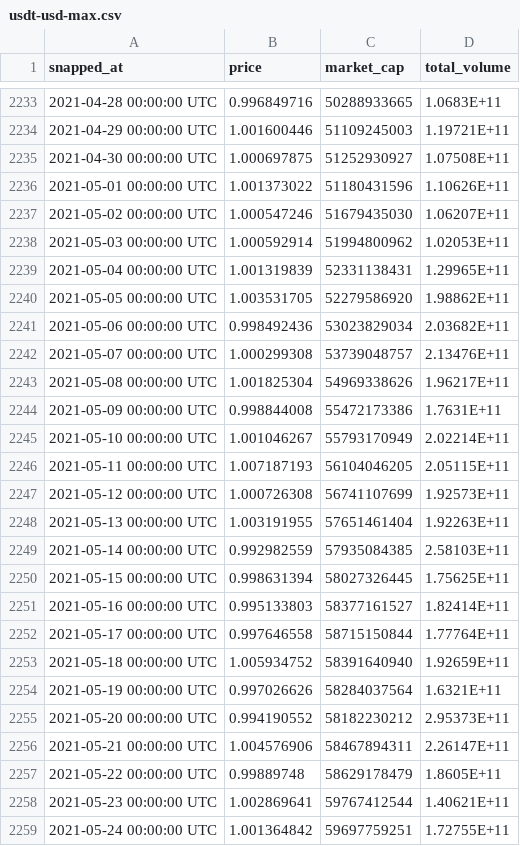
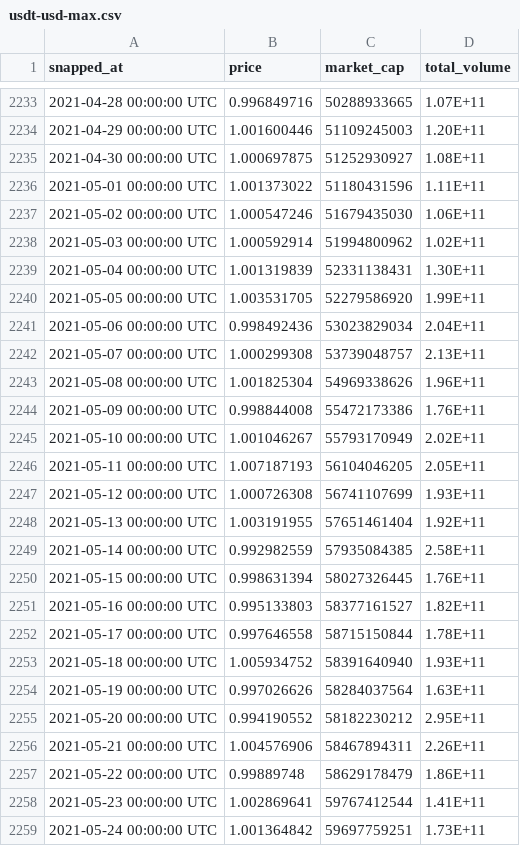
Before and after one commit to Miles-byte/Apricitas, a CSV file: Stabilizing an Un-Stablecoin/usdt-usd-max.csv, drawn as a sheet; only a part is shown, gaps mark what is left out; the diff covers the shown part only.

```diff
--- a/Stabilizing an Un-Stablecoin/usdt-usd-max.csv
+++ b/Stabilizing an Un-Stablecoin/usdt-usd-max.csv
@@ -2233,27 +2233,27 @@ snapped_at,price,market_cap,total_volume
-2021-04-28 00:00:00 UTC,0.996849716,50288933665,1.0683E+11
-2021-04-29 00:00:00 UTC,1.001600446,51109245003,1.19721E+11
-2021-04-30 00:00:00 UTC,1.000697875,51252930927,1.07508E+11
-2021-05-01 00:00:00 UTC,1.001373022,51180431596,1.10626E+11
-2021-05-02 00:00:00 UTC,1.000547246,51679435030,1.06207E+11
-2021-05-03 00:00:00 UTC,1.000592914,51994800962,1.02053E+11
-2021-05-04 00:00:00 UTC,1.001319839,52331138431,1.29965E+11
-2021-05-05 00:00:00 UTC,1.003531705,52279586920,1.98862E+11
-2021-05-06 00:00:00 UTC,0.998492436,53023829034,2.03682E+11
-2021-05-07 00:00:00 UTC,1.000299308,53739048757,2.13476E+11
-2021-05-08 00:00:00 UTC,1.001825304,54969338626,1.96217E+11
-2021-05-09 00:00:00 UTC,0.998844008,55472173386,1.7631E+11
-2021-05-10 00:00:00 UTC,1.001046267,55793170949,2.02214E+11
-2021-05-11 00:00:00 UTC,1.007187193,56104046205,2.05115E+11
-2021-05-12 00:00:00 UTC,1.000726308,56741107699,1.92573E+11
-2021-05-13 00:00:00 UTC,1.003191955,57651461404,1.92263E+11
-2021-05-14 00:00:00 UTC,0.992982559,57935084385,2.58103E+11
-2021-05-15 00:00:00 UTC,0.998631394,58027326445,1.75625E+11
-2021-05-16 00:00:00 UTC,0.995133803,58377161527,1.82414E+11
-2021-05-17 00:00:00 UTC,0.997646558,58715150844,1.77764E+11
-2021-05-18 00:00:00 UTC,1.005934752,58391640940,1.92659E+11
-2021-05-19 00:00:00 UTC,0.997026626,58284037564,1.6321E+11
-2021-05-20 00:00:00 UTC,0.994190552,58182230212,2.95373E+11
-2021-05-21 00:00:00 UTC,1.004576906,58467894311,2.26147E+11
-2021-05-22 00:00:00 UTC,0.99889748,58629178479,1.8605E+11
-2021-05-23 00:00:00 UTC,1.002869641,59767412544,1.40621E+11
-2021-05-24 00:00:00 UTC,1.001364842,59697759251,1.72755E+11
+2021-04-28 00:00:00 UTC,0.996849716,50288933665,1.07E+11
+2021-04-29 00:00:00 UTC,1.001600446,51109245003,1.20E+11
+2021-04-30 00:00:00 UTC,1.000697875,51252930927,1.08E+11
+2021-05-01 00:00:00 UTC,1.001373022,51180431596,1.11E+11
+2021-05-02 00:00:00 UTC,1.000547246,51679435030,1.06E+11
+2021-05-03 00:00:00 UTC,1.000592914,51994800962,1.02E+11
+2021-05-04 00:00:00 UTC,1.001319839,52331138431,1.30E+11
+2021-05-05 00:00:00 UTC,1.003531705,52279586920,1.99E+11
+2021-05-06 00:00:00 UTC,0.998492436,53023829034,2.04E+11
+2021-05-07 00:00:00 UTC,1.000299308,53739048757,2.13E+11
+2021-05-08 00:00:00 UTC,1.001825304,54969338626,1.96E+11
+2021-05-09 00:00:00 UTC,0.998844008,55472173386,1.76E+11
+2021-05-10 00:00:00 UTC,1.001046267,55793170949,2.02E+11
+2021-05-11 00:00:00 UTC,1.007187193,56104046205,2.05E+11
+2021-05-12 00:00:00 UTC,1.000726308,56741107699,1.93E+11
+2021-05-13 00:00:00 UTC,1.003191955,57651461404,1.92E+11
+2021-05-14 00:00:00 UTC,0.992982559,57935084385,2.58E+11
+2021-05-15 00:00:00 UTC,0.998631394,58027326445,1.76E+11
+2021-05-16 00:00:00 UTC,0.995133803,58377161527,1.82E+11
+2021-05-17 00:00:00 UTC,0.997646558,58715150844,1.78E+11
+2021-05-18 00:00:00 UTC,1.005934752,58391640940,1.93E+11
+2021-05-19 00:00:00 UTC,0.997026626,58284037564,1.63E+11
+2021-05-20 00:00:00 UTC,0.994190552,58182230212,2.95E+11
+2021-05-21 00:00:00 UTC,1.004576906,58467894311,2.26E+11
+2021-05-22 00:00:00 UTC,0.99889748,58629178479,1.86E+11
+2021-05-23 00:00:00 UTC,1.002869641,59767412544,1.41E+11
+2021-05-24 00:00:00 UTC,1.001364842,59697759251,1.73E+11
```
Also changed, not shown: 77 edited cells elsewhere in this file, 1 other file.
